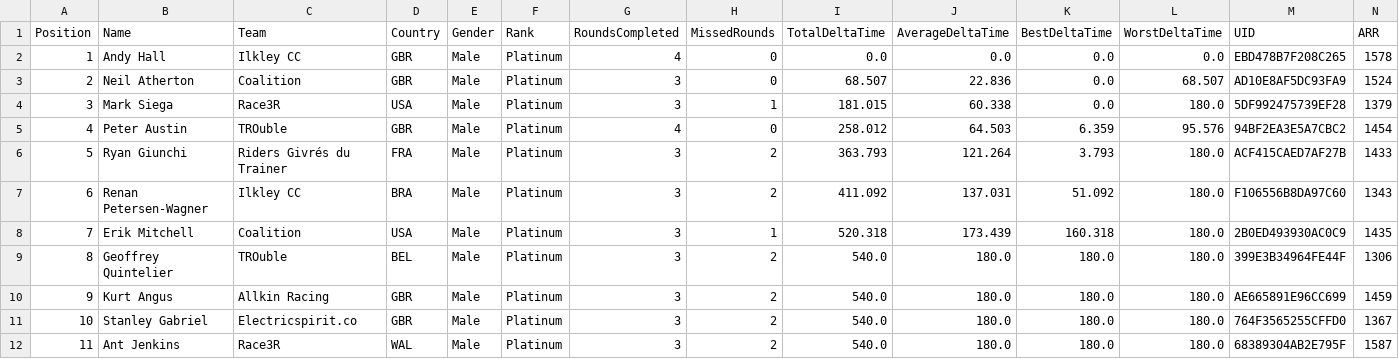
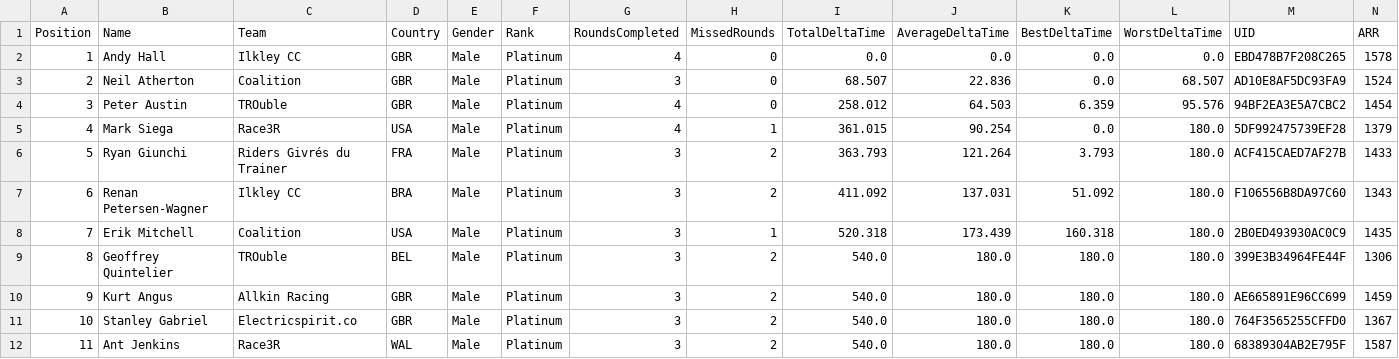
Before and after one commit to gloscherrybomb/ChaosRacing, a CSV file: GC_Platinum.csv, drawn as a sheet; only a part is shown; removed rows and columns are numbered as before the commit, all else as after; rows hold the shown columns only; the diff names each change by its address in the sheet, - before the commit and + after, or states it on an @@ line.

```diff
--- a/GC_Platinum.csv
+++ b/GC_Platinum.csv
-row 4: 3 | Mark Siega | Race3R | USA | Male | Platinum | 3 | 1 | 181.015 | 60.338 | 0.0 | 180.0 | 5DF992475739EF28 | 1379
@@ column A (Position) renumbered in row 4 @@
+row 5: 4 | Mark Siega | Race3R | USA | Male | Platinum | 4 | 1 | 361.015 | 90.254 | 0.0 | 180.0 | 5DF992475739EF28 | 1379
```
Also changed, not shown: GC_Bronze.csv.
